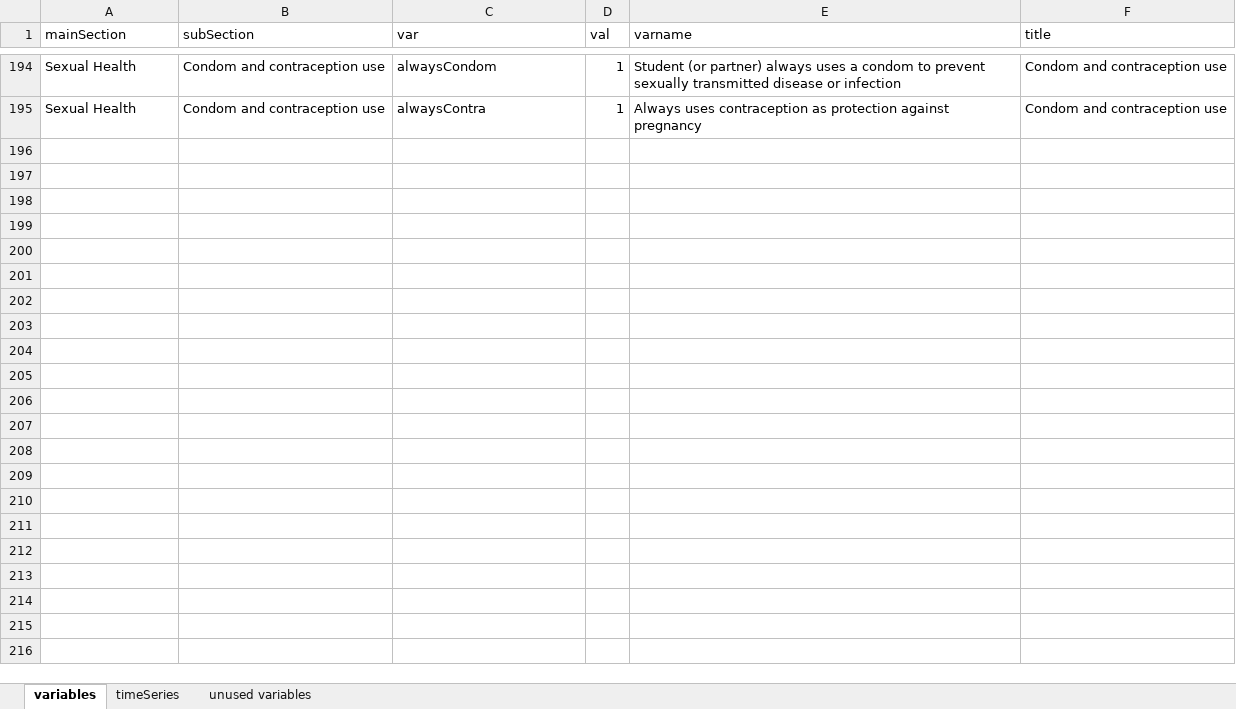
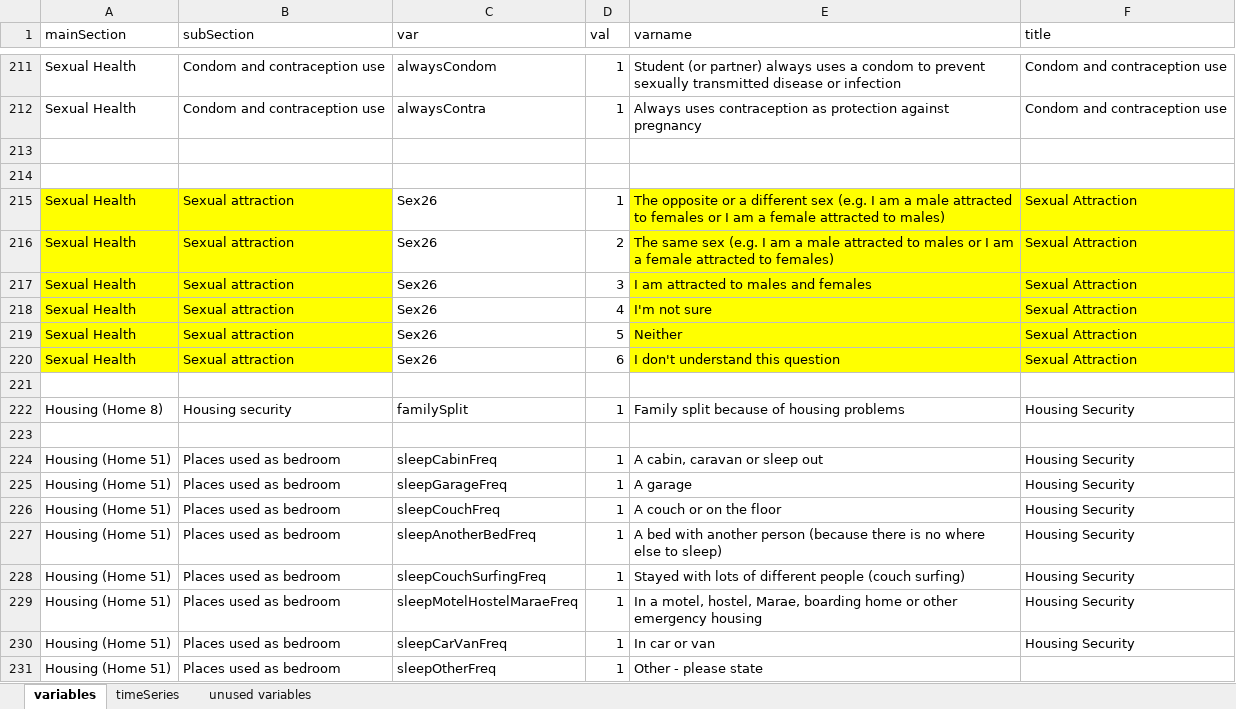
Before and after one commit to dankshan/PrevReport, an Excel workbook: data/outputVariables.xlsx, sheet variables, drawn as a sheet; only a part is shown, gaps mark what is left out; values as stored, in another font and other column widths than the file's, no borders; conditional formats not drawn; the diff covers the shown part only; the diff names each change by its address in the sheet, - before the commit and + after, or states it on an @@ line.

Commit message:
update with new tables

```diff
--- a/data/outputVariables.xlsx (sheet variables)
+++ b/data/outputVariables.xlsx (sheet variables)
+row 213: (empty)
+row 214: (empty)
+row 215: Sexual Health | Sexual attraction | Sex26 | 1 | The opposite or a different sex (e.g. I am a male attracted to females or I am a female attracted to males) | Sexual Attraction
+row 216: Sexual Health | Sexual attraction | Sex26 | 2 | The same sex (e.g. I am a male attracted to males or I am a female attracted to females) | Sexual Attraction
+row 217: Sexual Health | Sexual attraction | Sex26 | 3 | I am attracted to males and females | Sexual Attraction
+row 218: Sexual Health | Sexual attraction | Sex26 | 4 | I'm not sure | Sexual Attraction
+row 219: Sexual Health | Sexual attraction | Sex26 | 5 | Neither | Sexual Attraction
+row 220: Sexual Health | Sexual attraction | Sex26 | 6 | I don't understand this question | Sexual Attraction
+row 221: (empty)
+row 222: Housing (Home 8) | Housing security | familySplit | 1 | Family split because of housing problems | Housing Security
+row 223: (empty)
+row 224: Housing (Home 51) | Places used as bedroom | sleepCabinFreq | 1 | A cabin, caravan or sleep out | Housing Security
+row 225: Housing (Home 51) | Places used as bedroom | sleepGarageFreq | 1 | A garage | Housing Security
+row 226: Housing (Home 51) | Places used as bedroom | sleepCouchFreq | 1 | A couch or on the floor | Housing Security
+row 227: Housing (Home 51) | Places used as bedroom | sleepAnotherBedFreq | 1 | A bed with another person (because there is no where else to sleep) | Housing Security
+row 228: Housing (Home 51) | Places used as bedroom | sleepCouchSurfingFreq | 1 | Stayed with lots of different people (couch surfing) | Housing Security
+row 229: Housing (Home 51) | Places used as bedroom | sleepMotelHostelMaraeFreq | 1 | In a motel, hostel, Marae, boarding home or other emergency housing | Housing Security
+row 230: Housing (Home 51) | Places used as bedroom | sleepCarVanFreq | 1 | In car or van | Housing Security
+row 231: Housing (Home 51) | Places used as bedroom | sleepOtherFreq | 1 | Other - please state
```
Also changed, not shown: 17 added rows, 52 edited cells and cell formats elsewhere in this sheet, sheet timeSeries, sheet unused variables, 1 other file.
